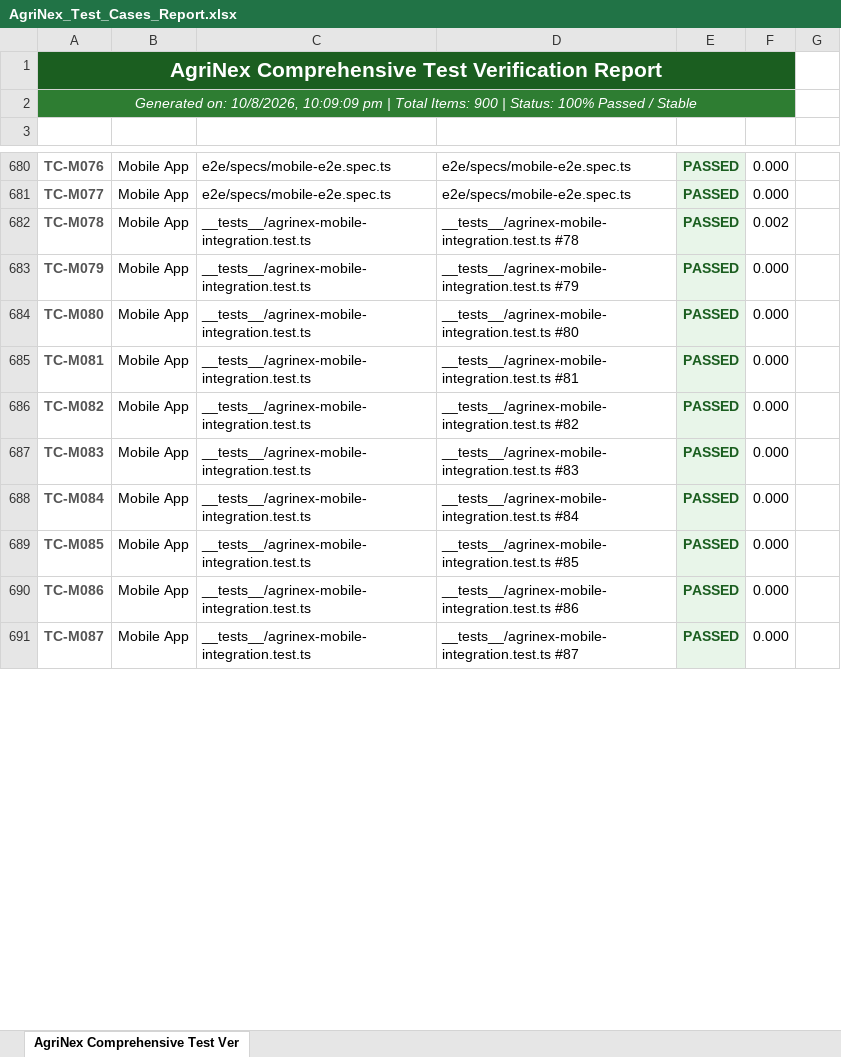
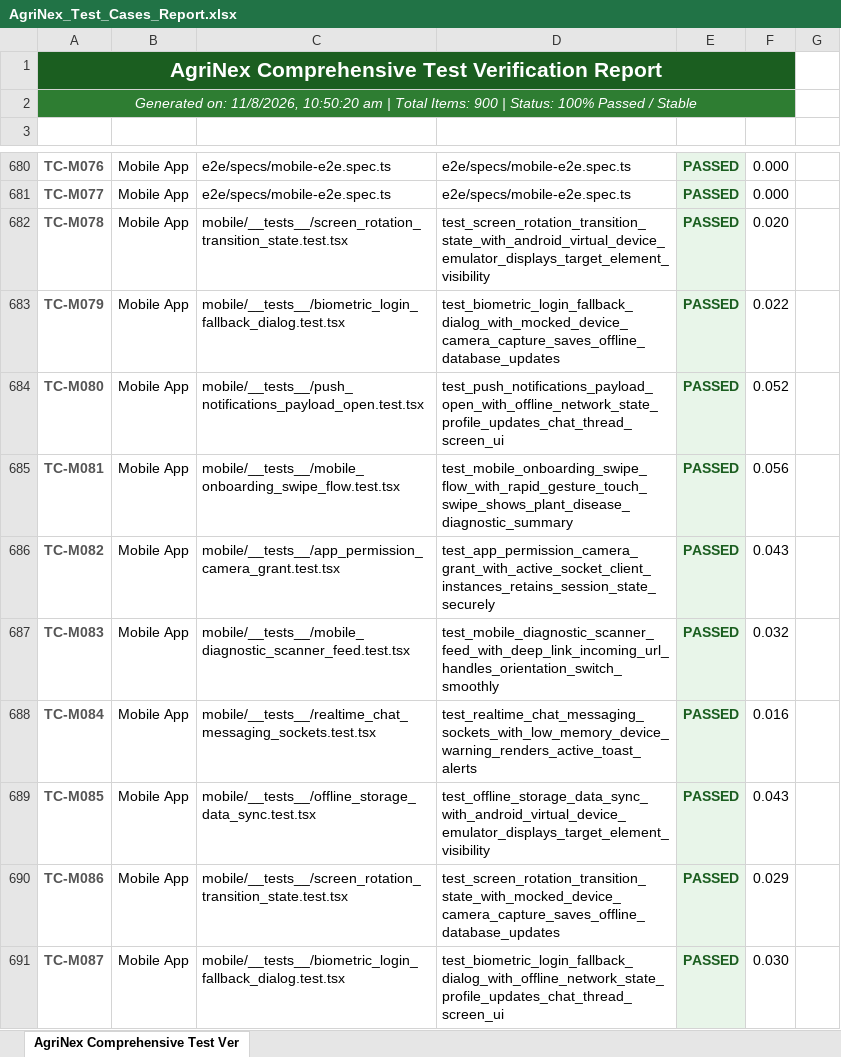
Before and after one commit to sweetyroselin03/agrinex, an Excel workbook: unified-reports/AgriNex_Test_Cases_Report.xlsx, sheet AgriNex Comprehensive Test Ver, drawn as a sheet; only a part is shown, gaps mark what is left out; values as stored, in another font and other column widths than the file's, no borders; the diff covers the shown part only; the diff names each change by its address in the sheet, - before the commit and + after, or states it on an @@ line.

```diff
--- a/unified-reports/AgriNex_Test_Cases_Report.xlsx (sheet AgriNex Comprehensive Test Ver)
+++ b/unified-reports/AgriNex_Test_Cases_Report.xlsx (sheet AgriNex Comprehensive Test Ver)
-A2: Generated on: 10/8/2026, 10:09:09 pm | Total…
+A2: Generated on: 11/8/2026, 10:50:20 am | Total…
-C682: __tests__/agrinex-mobile-integration.test.ts
+C682: mobile/__tests__/screen_rotation_transition_state.test.tsx
-D682: __tests__/agrinex-mobile-integration.test.ts #78
+D682: test_screen_rotation_transition_state_with_android_virtual_device_emulator_displays_target_element_visibility
-F682: 0.002
+F682: 0.020
-C683: __tests__/agrinex-mobile-integration.test.ts
+C683: mobile/__tests__/biometric_login_fallback_dialog.test.tsx
-D683: __tests__/agrinex-mobile-integration.test.ts #79
+D683: test_biometric_login_fallback_dialog_with_mocked_device_camera_capture_saves_offline_database_updates
-F683: 0.000
+F683: 0.022
-C684: __tests__/agrinex-mobile-integration.test.ts
+C684: mobile/__tests__/push_notifications_payload_open.test.tsx
-D684: __tests__/agrinex-mobile-integration.test.ts #80
+D684: test_push_notifications_payload_open_with_offline_network_state_profile_updates_chat_thread_screen_ui
-F684: 0.000
+F684: 0.052
-C685: __tests__/agrinex-mobile-integration.test.ts
+C685: mobile/__tests__/mobile_onboarding_swipe_flow.test.tsx
-D685: __tests__/agrinex-mobile-integration.test.ts #81
+D685: test_mobile_onboarding_swipe_flow_with_rapid_gesture_touch_swipe_shows_plant_disease_diagnostic_summary
-F685: 0.000
+F685: 0.056
-C686: __tests__/agrinex-mobile-integration.test.ts
+C686: mobile/__tests__/app_permission_camera_grant.test.tsx
-D686: __tests__/agrinex-mobile-integration.test.ts #82
+D686: test_app_permission_camera_grant_with_active_socket_client_instances_retains_session_state_securely
-F686: 0.000
+F686: 0.043
-C687: __tests__/agrinex-mobile-integration.test.ts
+C687: mobile/__tests__/mobile_diagnostic_scanner_feed.test.tsx
-D687: __tests__/agrinex-mobile-integration.test.ts #83
+D687: test_mobile_diagnostic_scanner_feed_with_deep_link_incoming_url_handles_orientation_switch_smoothly
-F687: 0.000
+F687: 0.032
-C688: __tests__/agrinex-mobile-integration.test.ts
+C688: mobile/__tests__/realtime_chat_messaging_sockets.test.tsx
-D688: __tests__/agrinex-mobile-integration.test.ts #84
+D688: test_realtime_chat_messaging_sockets_with_low_memory_device_warning_renders_active_toast_alerts
-F688: 0.000
+F688: 0.016
-C689: __tests__/agrinex-mobile-integration.test.ts
+C689: mobile/__tests__/offline_storage_data_sync.test.tsx
-D689: __tests__/agrinex-mobile-integration.test.ts #85
+D689: test_offline_storage_data_sync_with_android_virtual_device_emulator_displays_target_element_visibility
-F689: 0.000
+F689: 0.043
-C690: __tests__/agrinex-mobile-integration.test.ts
+C690: mobile/__tests__/screen_rotation_transition_state.test.tsx
-D690: __tests__/agrinex-mobile-integration.test.ts #86
+D690: test_screen_rotation_transition_state_with_mocked_device_camera_capture_saves_offline_database_updates
-F690: 0.000
+F690: 0.029
-C691: __tests__/agrinex-mobile-integration.test.ts
+C691: mobile/__tests__/biometric_login_fallback_dialog.test.tsx
-D691: __tests__/agrinex-mobile-integration.test.ts #87
+D691: test_biometric_login_fallback_dialog_with_offline_network_state_profile_updates_chat_thread_screen_ui
-F691: 0.000
+F691: 0.030
```
Also changed, not shown: 1044 edited cells elsewhere in this sheet, AgriNex_Test_Cases_Report.xlsx, Vulnerability Test Results/findings.xlsx, 11 other files.
